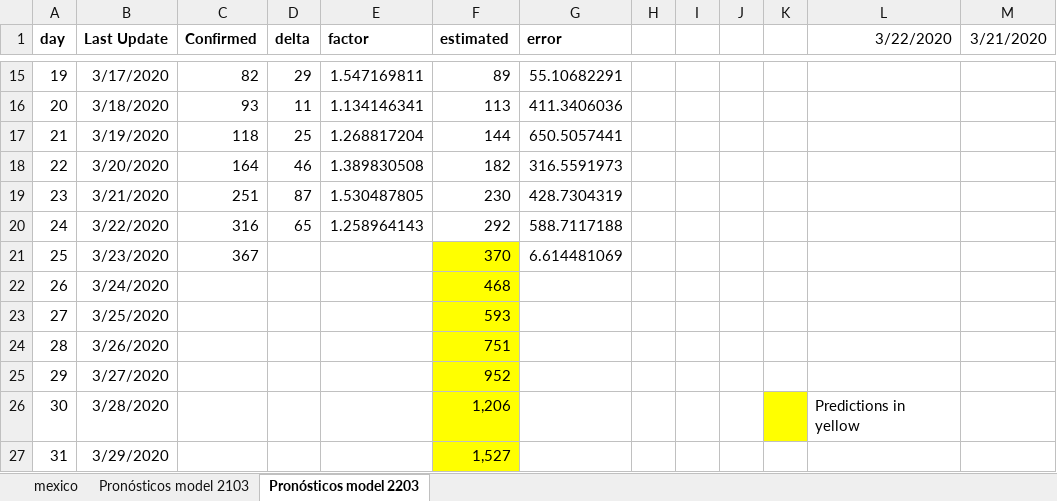
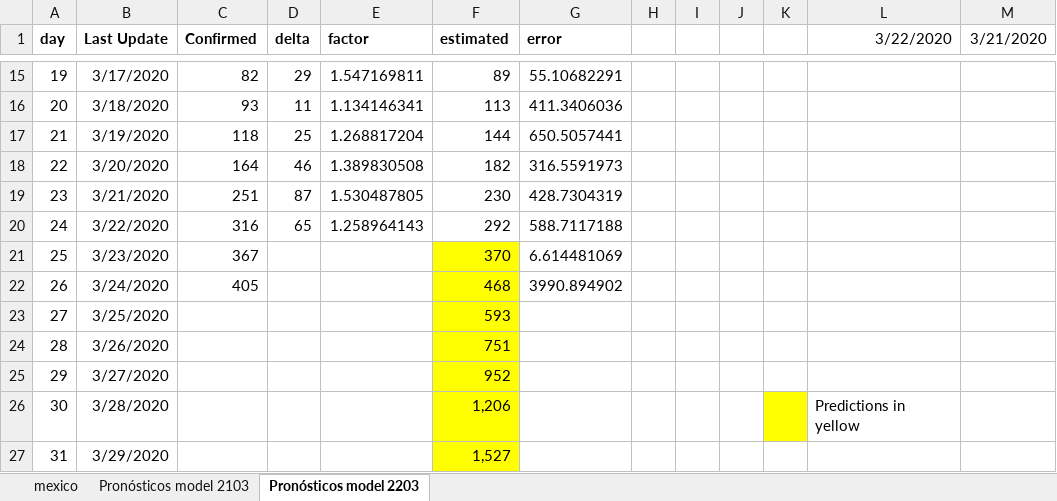
Before and after one commit to CarlosDNieto/COVID-19, an Excel workbook: Countries/Mexico/Predictions/Predictions_Mexico_2020-03-22.xlsm, sheet Pronósticos model 2203, drawn as a sheet; only a part is shown, gaps mark what is left out; values as stored, in another font and other column widths than the file's, no borders; charts and pictures not drawn; the diff names each change by its address in the sheet, - before the commit and + after, or states it on an @@ line.

```diff
--- a/Countries/Mexico/Predictions/Predictions_Mexico_2020-03-22.xlsm (sheet Pronósticos model 2203)
+++ b/Countries/Mexico/Predictions/Predictions_Mexico_2020-03-22.xlsm (sheet Pronósticos model 2203)
-C22 (Confirmed): (empty)
+C22 (Confirmed): 405
-G22 (error): (empty)
+G22 (error): 3990.894902
```
Also changed, not shown: sheet Pronósticos model 2103, 22 other files.
